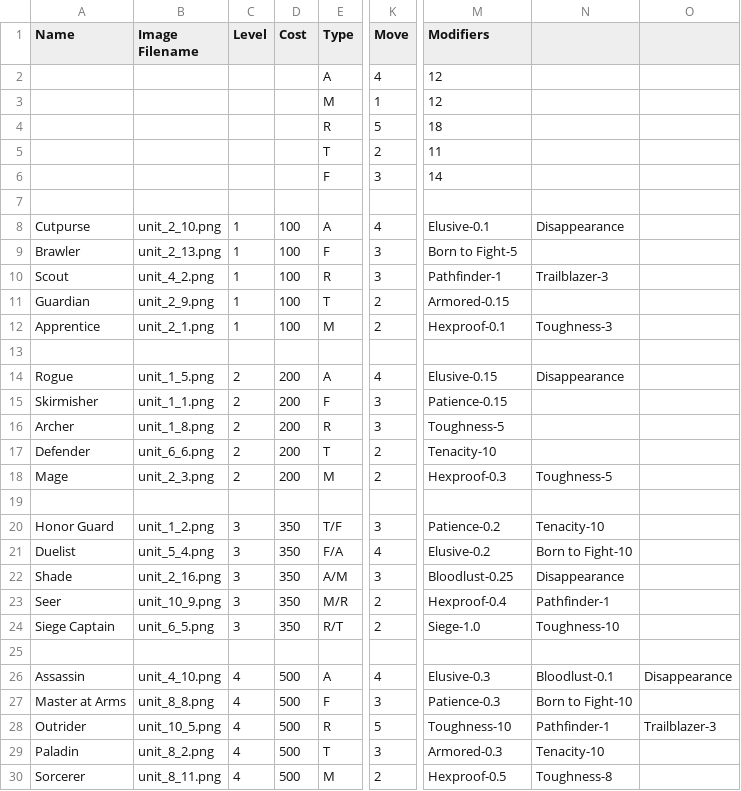
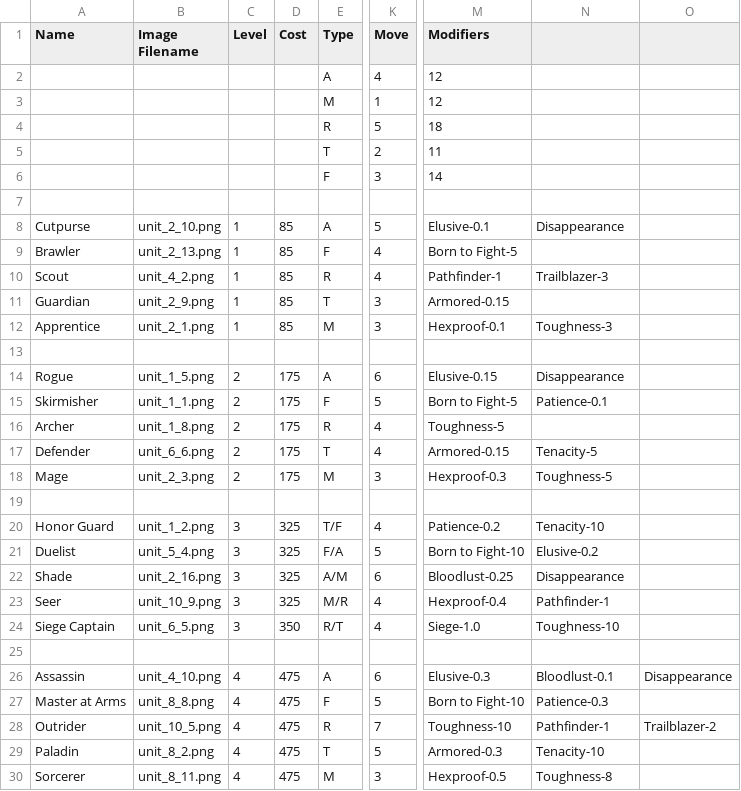
Before and after one commit to Mshnik/Fina, a CSV file: game/units/units.csv, drawn as a sheet; only a part is shown, gaps mark what is left out; the diff names each change by its address in the sheet, - before the commit and + after, or states it on an @@ line.

```diff
--- a/game/units/units.csv
+++ b/game/units/units.csv
-D8:D12 (Cost): 100
+D8:D12 (Cost): 85
-K8 (Move): 4
+K8 (Move): 5
-K9:K10 (Move): 3
+K9:K10 (Move): 4
-K11:K12 (Move): 2
+K11:K12 (Move): 3
-D14:D18 (Cost): 200
+D14:D18 (Cost): 175
-K14 (Move): 4
+K14 (Move): 6
-K15 (Move): 3
+K15 (Move): 5
-M15 (Modifiers): Patience-0.15
+M15 (Modifiers): Born to Fight-5
-N15: (empty)
+N15: Patience-0.1
-K16 (Move): 3
+K16 (Move): 4
-K17 (Move): 2
+K17 (Move): 4
-M17 (Modifiers): Tenacity-10
+M17 (Modifiers): Armored-0.15
-N17: (empty)
+N17: Tenacity-5
-K18 (Move): 2
+K18 (Move): 3
-D20:D23 (Cost): 350
+D20:D23 (Cost): 325
-K20 (Move): 3
+K20 (Move): 4
-K21 (Move): 4
+K21 (Move): 5
-M21 (Modifiers): Elusive-0.2
+M21 (Modifiers): Born to Fight-10
-N21: Born to Fight-10
+N21: Elusive-0.2
-K22 (Move): 3
+K22 (Move): 6
-K23:K24 (Move): 2
+K23:K24 (Move): 4
-D26:D30 (Cost): 500
+D26:D30 (Cost): 475
-K26 (Move): 4
+K26 (Move): 6
-K27 (Move): 3
+K27 (Move): 5
-M27 (Modifiers): Patience-0.3
+M27 (Modifiers): Born to Fight-10
-N27: Born to Fight-10
+N27: Patience-0.3
-K28 (Move): 5
+K28 (Move): 7
-O28: Trailblazer-3
+O28: Trailblazer-2
-K29 (Move): 3
+K29 (Move): 5
-K30 (Move): 2
+K30 (Move): 3
```
Also changed, not shown: game/units/buildings.csv, 1 other file.
